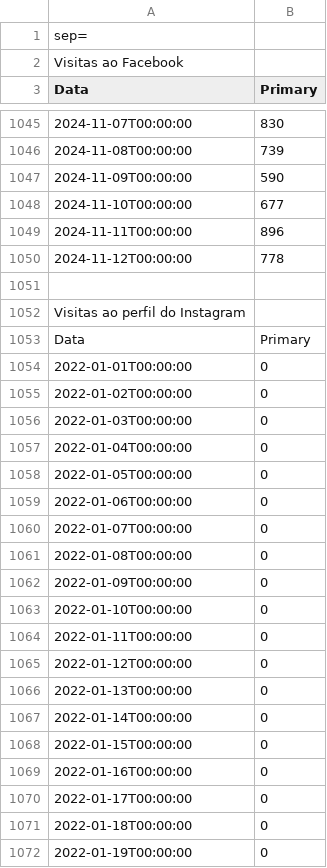
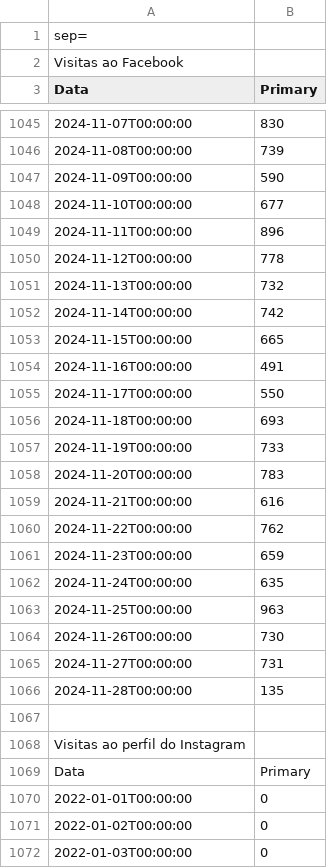
Before and after one commit to alisson002/Dashboard-TN, a CSV file: tabelas/meta/VisitasIG.csv, drawn as a sheet; only a part is shown, gaps mark what is left out; the shorter side is filled out with more unchanged rows; the diff covers the shown part only; the diff names each change by its address in the sheet, - before the commit and + after, or states it on an @@ line.

```diff
--- a/tabelas/meta/VisitasIG.csv
+++ b/tabelas/meta/VisitasIG.csv
+row 1051: 2024-11-13T00:00:00 | 732
+row 1052: 2024-11-14T00:00:00 | 742
+row 1053: 2024-11-15T00:00:00 | 665
+row 1054: 2024-11-16T00:00:00 | 491
+row 1055: 2024-11-17T00:00:00 | 550
+row 1056: 2024-11-18T00:00:00 | 693
+row 1057: 2024-11-19T00:00:00 | 733
+row 1058: 2024-11-20T00:00:00 | 783
+row 1059: 2024-11-21T00:00:00 | 616
+row 1060: 2024-11-22T00:00:00 | 762
+row 1061: 2024-11-23T00:00:00 | 659
+row 1062: 2024-11-24T00:00:00 | 635
+row 1063: 2024-11-25T00:00:00 | 963
+row 1064: 2024-11-26T00:00:00 | 730
+row 1065: 2024-11-27T00:00:00 | 731
+row 1066: 2024-11-28T00:00:00 | 135
```
Also changed, not shown: 16 added rows and 30 edited cells elsewhere in this file, tabelas/meta/AlcanceIG.csv, tabelas/meta/Seguidores.csv, 7 other files.
